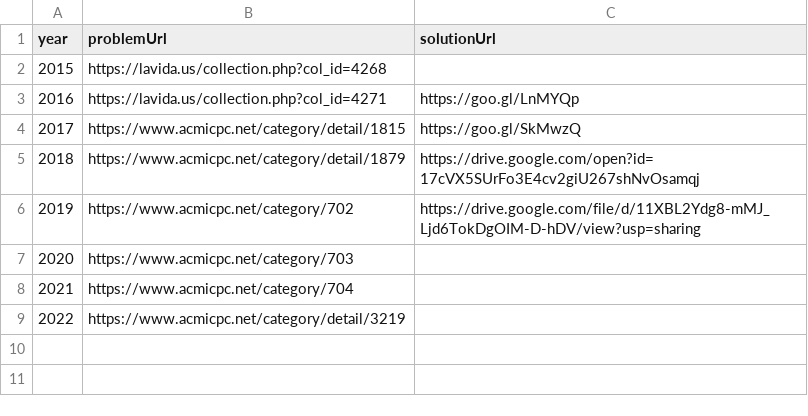
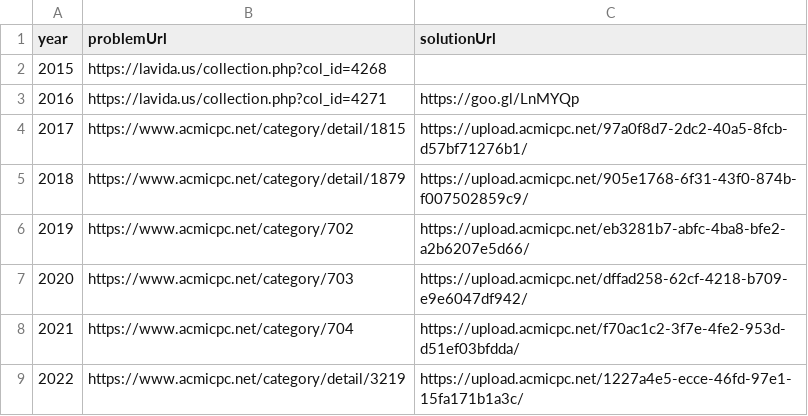
Before and after one commit to shake-union/shake-site, a CSV file: src/apc-data.csv, drawn as a sheet.

Commit message:
Appearance change and update contest solution url

```diff
--- a/src/apc-data.csv
+++ b/src/apc-data.csv
@@ -3,7 +3,7 @@ year,problemUrl,solutionUrl
 2016,https://lavida.us/collection.php?col_id=4271,https://goo.gl/LnMYQp
-2017,https://www.acmicpc.net/category/detail/1815,https://goo.gl/SkMwzQ
-2018,https://www.acmicpc.net/category/detail/1879,https://drive.google.com/open?id=17cVX5SUrFo3E4cv2giU267shNvOsamqj
-2019,https://www.acmicpc.net/category/702,https://drive.google.com/file/d/11XBL2Ydg8-mMJ_Ljd6TokDgOIM-D-hDV/view?usp=sharing
-2020,https://www.acmicpc.net/category/703,
-2021,https://www.acmicpc.net/category/704,
-2022,https://www.acmicpc.net/category/detail/3219,
+2017,https://www.acmicpc.net/category/detail/1815,https://upload.acmicpc.net/97a0f8d7-2dc2-40a5-8fcb-d57bf71276b1/
+2018,https://www.acmicpc.net/category/detail/1879,https://upload.acmicpc.net/905e1768-6f31-43f0-874b-f007502859c9/
+2019,https://www.acmicpc.net/category/702,https://upload.acmicpc.net/eb3281b7-abfc-4ba8-bfe2-a2b6207e5d66/
+2020,https://www.acmicpc.net/category/703,https://upload.acmicpc.net/dffad258-62cf-4218-b709-e9e6047df942/
+2021,https://www.acmicpc.net/category/704,https://upload.acmicpc.net/f70ac1c2-3f7e-4fe2-953d-d51ef03bfdda/
+2022,https://www.acmicpc.net/category/detail/3219,https://upload.acmicpc.net/1227a4e5-ecce-46fd-97e1-15fa171b1a3c/
```
Also changed, not shown: src/shake-data.csv, 2 other files.
